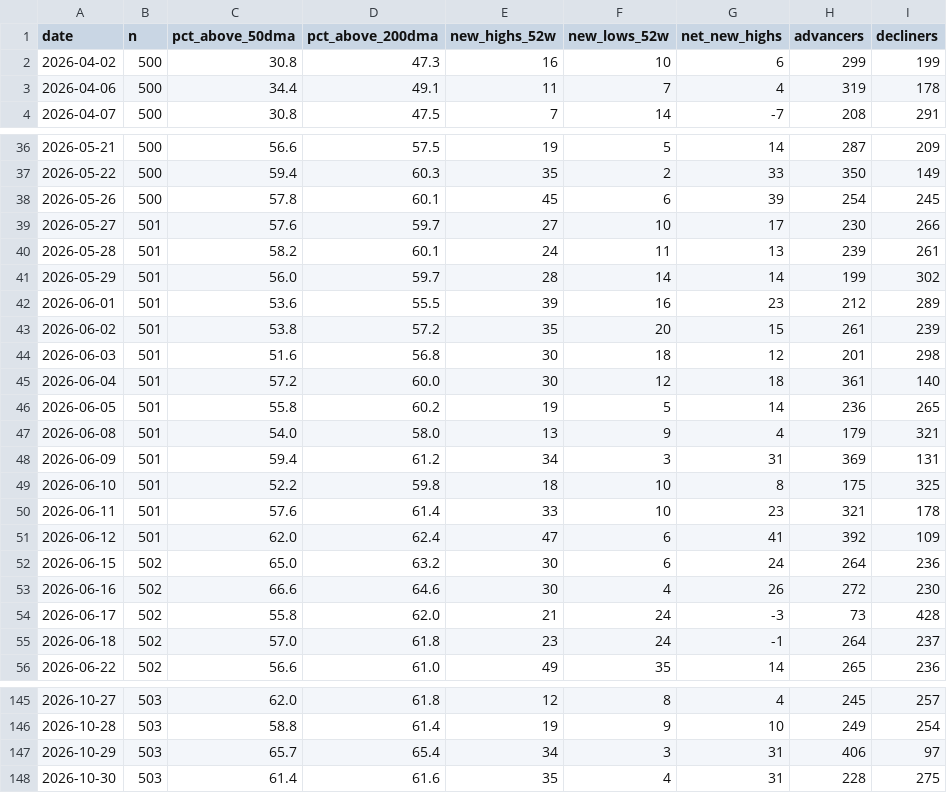
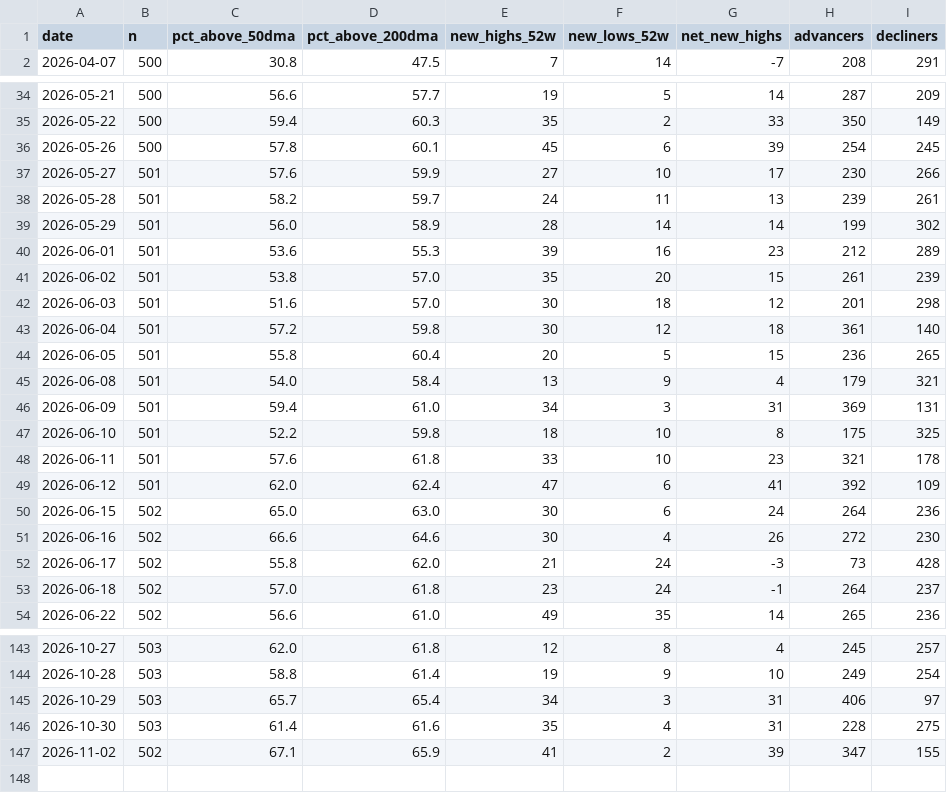
Before and after one commit to jwill8817/Market-Monitor, a CSV file: data/breadth_sp500.csv, drawn as a sheet; only a part is shown, gaps mark what is left out; the diff covers the shown part only.

```diff
--- a/data/breadth_sp500.csv
+++ b/data/breadth_sp500.csv
@@ -1,4 +1,2 @@
 date,n,pct_above_50dma,pct_above_200dma,new_highs_52w,new_lows_52w,net_new_highs,advancers,decliners
-2026-04-02,500,30.8,47.3,16,10,6,299,199
-2026-04-06,500,34.4,49.1,11,7,4,319,178
 2026-04-07,500,30.8,47.5,7,14,-7,208,291
@@ -36,18 +34,18 @@ date,n,pct_above_50dma,pct_above_200dma,new_highs_52w,new_lows_52w,net_new_highs
-2026-05-21,500,56.6,57.5,19,5,14,287,209
+2026-05-21,500,56.6,57.7,19,5,14,287,209
 2026-05-22,500,59.4,60.3,35,2,33,350,149
 2026-05-26,500,57.8,60.1,45,6,39,254,245
-2026-05-27,501,57.6,59.7,27,10,17,230,266
-2026-05-28,501,58.2,60.1,24,11,13,239,261
-2026-05-29,501,56.0,59.7,28,14,14,199,302
-2026-06-01,501,53.6,55.5,39,16,23,212,289
-2026-06-02,501,53.8,57.2,35,20,15,261,239
-2026-06-03,501,51.6,56.8,30,18,12,201,298
-2026-06-04,501,57.2,60.0,30,12,18,361,140
-2026-06-05,501,55.8,60.2,19,5,14,236,265
-2026-06-08,501,54.0,58.0,13,9,4,179,321
-2026-06-09,501,59.4,61.2,34,3,31,369,131
+2026-05-27,501,57.6,59.9,27,10,17,230,266
+2026-05-28,501,58.2,59.7,24,11,13,239,261
+2026-05-29,501,56.0,58.9,28,14,14,199,302
+2026-06-01,501,53.6,55.3,39,16,23,212,289
+2026-06-02,501,53.8,57.0,35,20,15,261,239
+2026-06-03,501,51.6,57.0,30,18,12,201,298
+2026-06-04,501,57.2,59.8,30,12,18,361,140
+2026-06-05,501,55.8,60.4,20,5,15,236,265
+2026-06-08,501,54.0,58.4,13,9,4,179,321
+2026-06-09,501,59.4,61.0,34,3,31,369,131
 2026-06-10,501,52.2,59.8,18,10,8,175,325
-2026-06-11,501,57.6,61.4,33,10,23,321,178
+2026-06-11,501,57.6,61.8,33,10,23,321,178
 2026-06-12,501,62.0,62.4,47,6,41,392,109
-2026-06-15,502,65.0,63.2,30,6,24,264,236
+2026-06-15,502,65.0,63.0,30,6,24,264,236
 2026-06-16,502,66.6,64.6,30,4,26,272,230
@@ -148 +146,2 @@ date,n,pct_above_50dma,pct_above_200dma,new_highs_52w,new_lows_52w,net_new_highs
 2026-10-30,503,61.4,61.6,35,4,31,228,275
+2026-11-02,502,67.1,65.9,41,2,39,347,155
```
Also changed, not shown: 33 edited cells elsewhere in this file, 1 other file.
